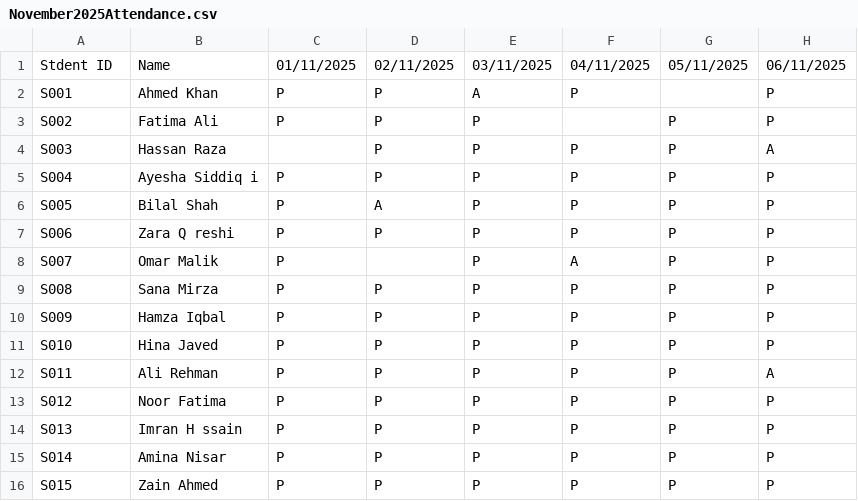
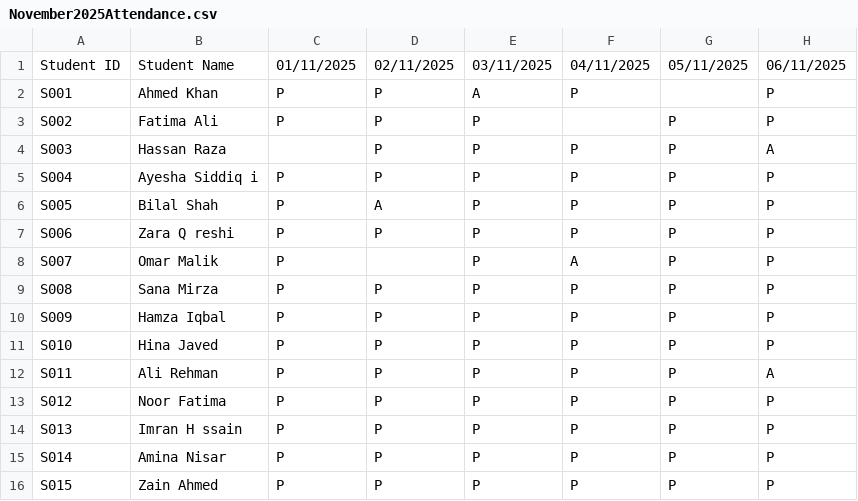
Before and after one commit to Dani-8/JS___Tasks-Assignments, a CSV file: assets/ALL Tasks/Student Attendance Tracker/csv file/November2025Attendance.csv, drawn as a sheet; only a part is shown; the diff names each change by its address in the sheet, - before the commit and + after, or states it on an @@ line.

```diff
--- a/assets/ALL Tasks/Student Attendance Tracker/csv file/November2025Attendance.csv
+++ b/assets/ALL Tasks/Student Attendance Tracker/csv file/November2025Attendance.csv
-A1: Stdent ID
+A1: Student ID
-B1: Name
+B1: Student Name
```
Also changed, not shown: assets/ALL Tasks/Student Attendance Tracker/csv file/july-2024.csv.
